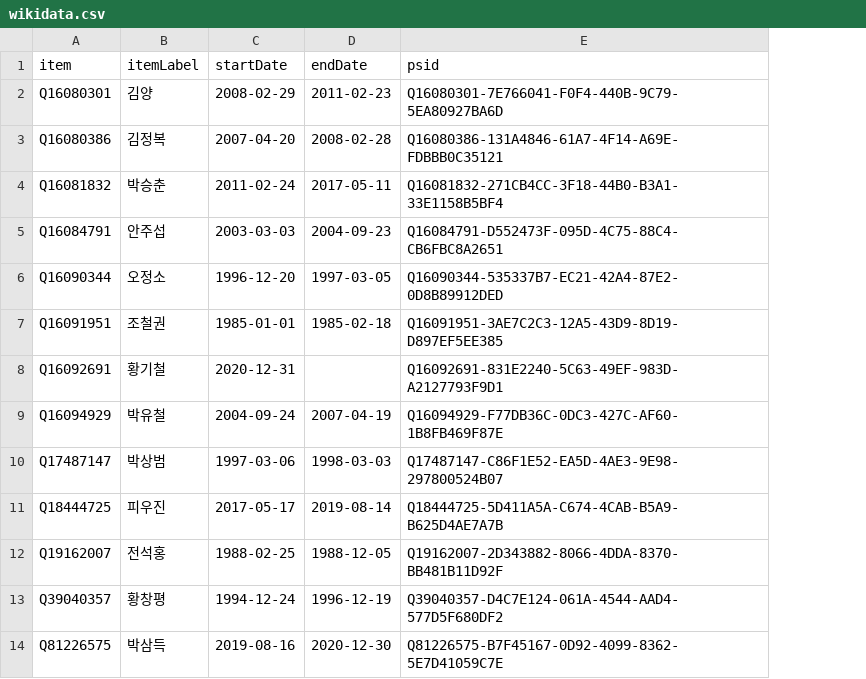
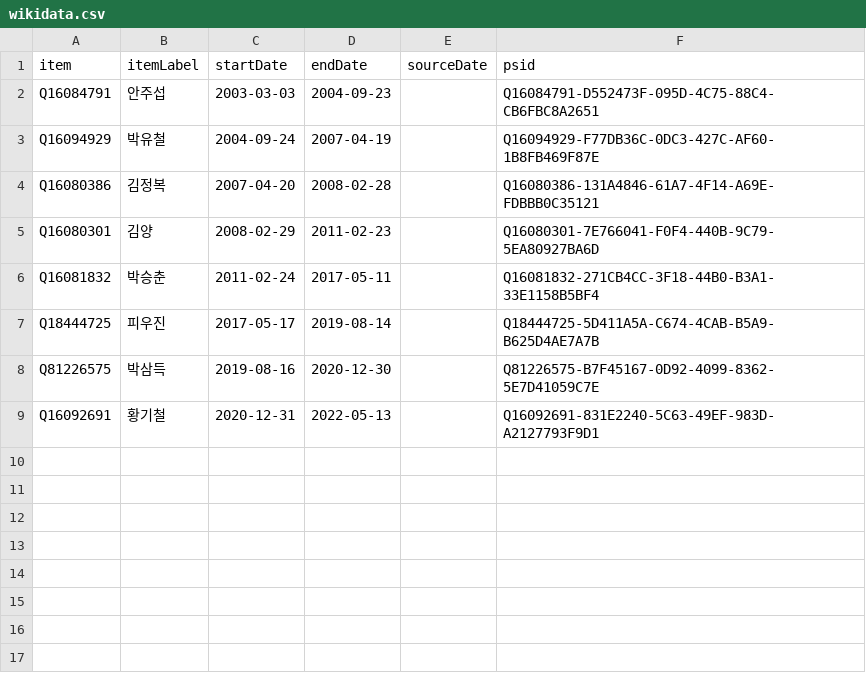
Before and after one commit to every-politician-scrapers/south-korea-ministers, a CSV file: sources/veterans-kowiki/wikidata.csv, drawn as a sheet; removed rows and columns are numbered as before the commit, all else as after; the diff names each change by its address in the sheet, - before the commit and + after, or states it on an @@ line.

```diff
--- a/sources/veterans-kowiki/wikidata.csv
+++ b/sources/veterans-kowiki/wikidata.csv
+column E (sourceDate), empty
@@ row 5 moved to row 2: Q16084791 @@
@@ row 9 moved to row 3: Q16094929 @@
@@ row 3 moved to row 4: Q16080386 @@
-row 6: Q16090344 | 오정소 | 1996-12-20 | 1997-03-05 | Q16090344-535337B7-EC21-42A4-87E2-0D8B89912DED
-row 7: Q16091951 | 조철권 | 1985-01-01 | 1985-02-18 | Q16091951-3AE7C2C3-12A5-43D9-8D19-D897EF5EE385
-row 8: Q16092691 | 황기철 | 2020-12-31 |  | Q16092691-831E2240-5C63-49EF-983D-A2127793F9D1
-row 10: Q17487147 | 박상범 | 1997-03-06 | 1998-03-03 | Q17487147-C86F1E52-EA5D-4AE3-9E98-297800524B07
-row 12: Q19162007 | 전석홍 | 1988-02-25 | 1988-12-05 | Q19162007-2D343882-8066-4DDA-8370-BB481B11D92F
-row 13: Q39040357 | 황창평 | 1994-12-24 | 1996-12-19 | Q39040357-D4C7E124-061A-4544-AAD4-577D5F680DF2
+row 9: Q16092691 | 황기철 | 2020-12-31 | 2022-05-13 |  | Q16092691-831E2240-5C63-49EF-983D-A2127793F9D1
```
Also changed, not shown: sources/veterans-kowiki/diff.csv, sources/veterans-kowiki/scraped.csv, 7 other files.
